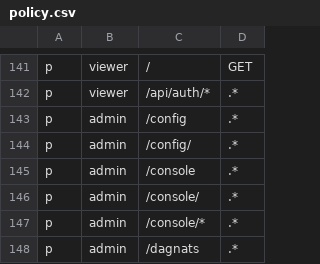
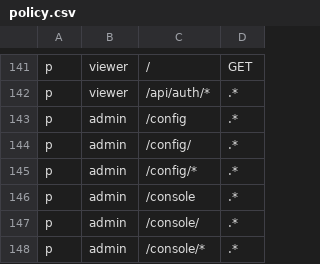
Before and after one commit to calionauta/gogogo, a CSV file: internal/rbac/casbin/policy.csv, drawn as a sheet; only a part is shown, gaps mark what is left out; the shorter side is filled out with more unchanged rows.

Commit message:
feat(admin): user roles and session revocation on /config
The admin-only config page now lists users and lets an operator change a
role or revoke every session for an account. The last-admin demotion is
refused, role values are validated, and the action routes carry the same
always-on admin fence as the page. The page banner/docs now describe the
small mutation surface instead of claiming read-only.

```diff
--- a/internal/rbac/casbin/policy.csv
+++ b/internal/rbac/casbin/policy.csv
@@ -144,2 +144,3 @@ p, admin, /config, .*
 p, admin, /config/, .*
+p, admin, /config/*, .*
 p, admin, /console, .*
```
Also changed, not shown: 16 other files.
